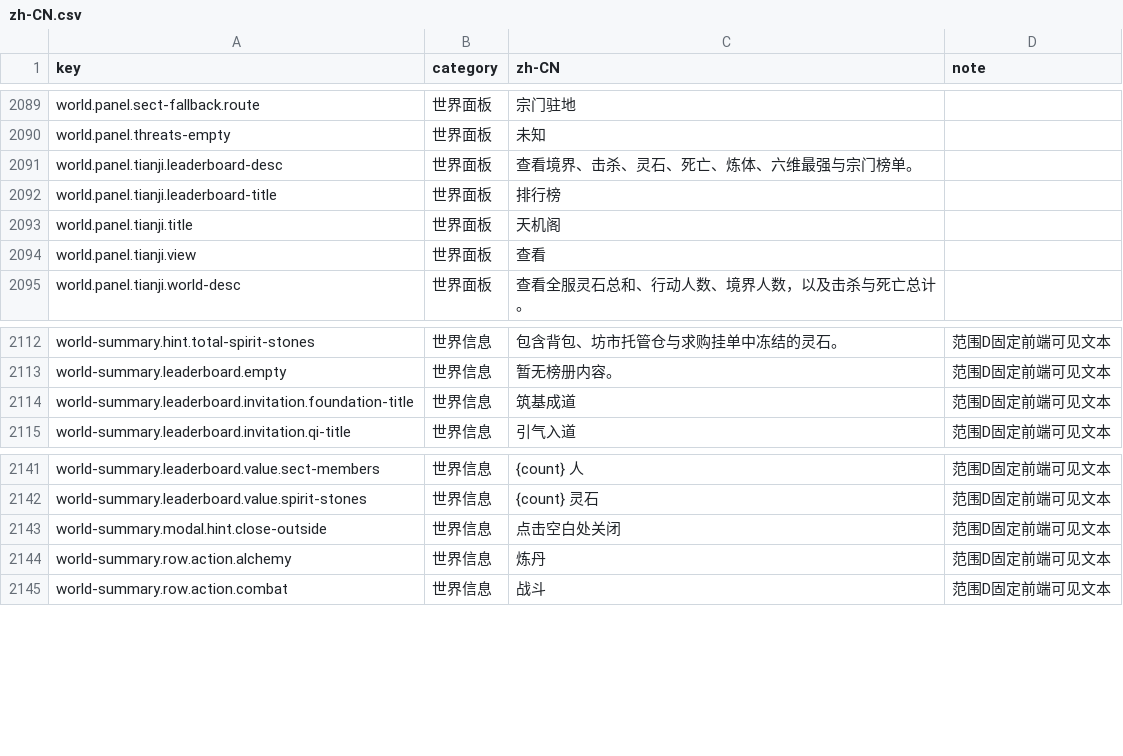
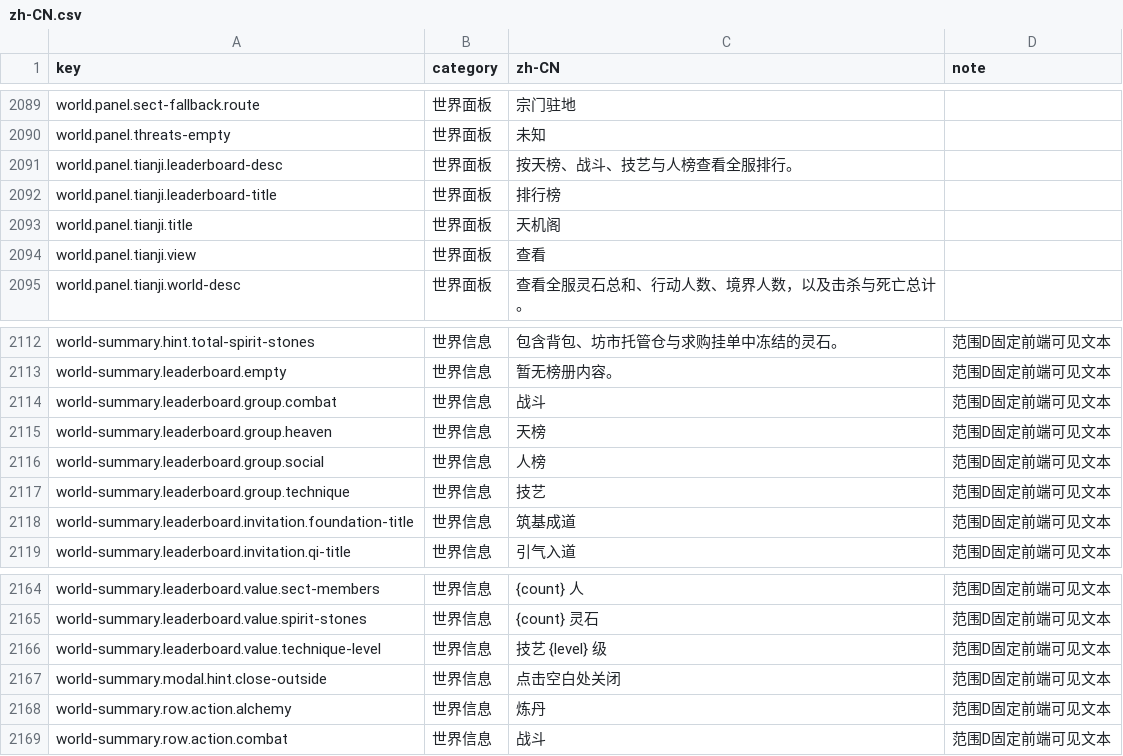
Before and after one commit to fruktoguo/daojie-yusheng, a CSV file: packages/client/src/content/i18n/zh-CN.csv, drawn as a sheet; only a part is shown, gaps mark what is left out; the diff covers the shown part only.

```diff
--- a/packages/client/src/content/i18n/zh-CN.csv
+++ b/packages/client/src/content/i18n/zh-CN.csv
@@ -2090,3 +2090,3 @@ world.panel.sect-fallback.route,世界面板,宗门驻地,
 world.panel.threats-empty,世界面板,未知,
-world.panel.tianji.leaderboard-desc,世界面板,查看境界、击杀、灵石、死亡、炼体、六维最强与宗门榜单。,
+world.panel.tianji.leaderboard-desc,世界面板,按天榜、战斗、技艺与人榜查看全服排行。,
 world.panel.tianji.leaderboard-title,世界面板,排行榜,
@@ -2113,2 +2113,6 @@ world-summary.hint.total-spirit-stones,世界信息,包含背包、坊市托管
 world-summary.leaderboard.empty,世界信息,暂无榜册内容。,范围D固定前端可见文本
+world-summary.leaderboard.group.combat,世界信息,战斗,范围D固定前端可见文本
+world-summary.leaderboard.group.heaven,世界信息,天榜,范围D固定前端可见文本
+world-summary.leaderboard.group.social,世界信息,人榜,范围D固定前端可见文本
+world-summary.leaderboard.group.technique,世界信息,技艺,范围D固定前端可见文本
 world-summary.leaderboard.invitation.foundation-title,世界信息,筑基成道,范围D固定前端可见文本
@@ -2142,2 +2165,3 @@ world-summary.leaderboard.value.sect-members,世界信息,{count} 人,范围D固
 world-summary.leaderboard.value.spirit-stones,世界信息,{count} 灵石,范围D固定前端可见文本
+world-summary.leaderboard.value.technique-level,世界信息,技艺 {level} 级,范围D固定前端可见文本
 world-summary.modal.hint.close-outside,世界信息,点击空白处关闭,范围D固定前端可见文本
```
Also changed, not shown: 19 added rows and 2 edited cells elsewhere in this file, 18 other files.
